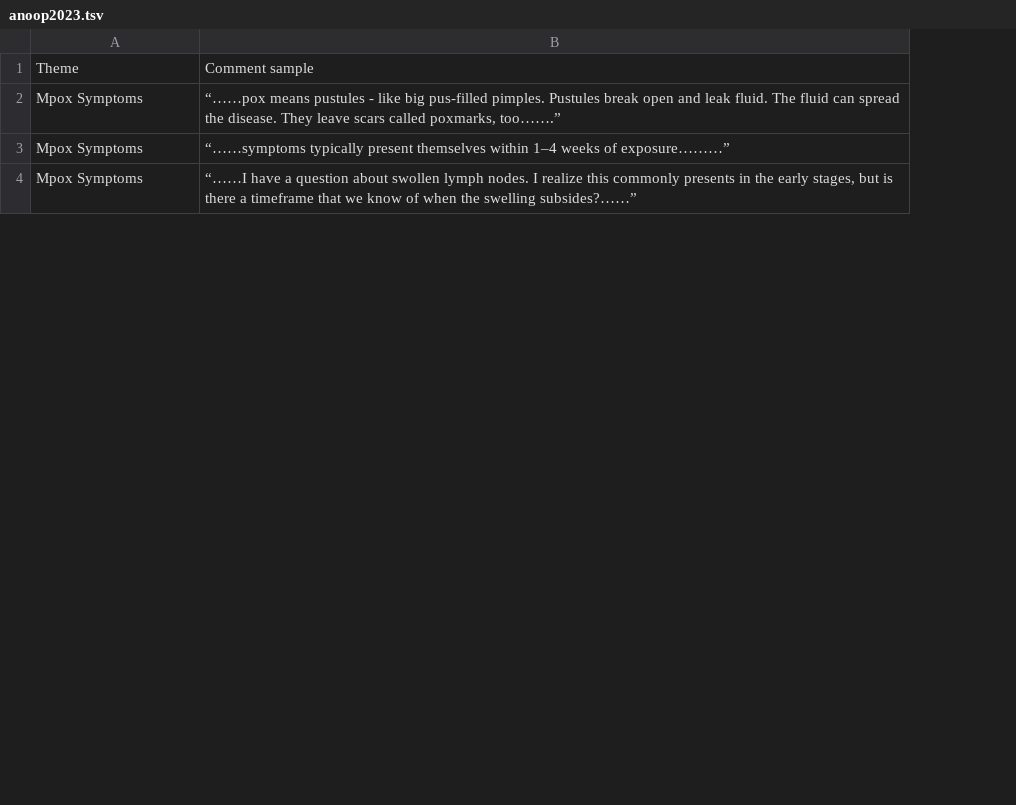
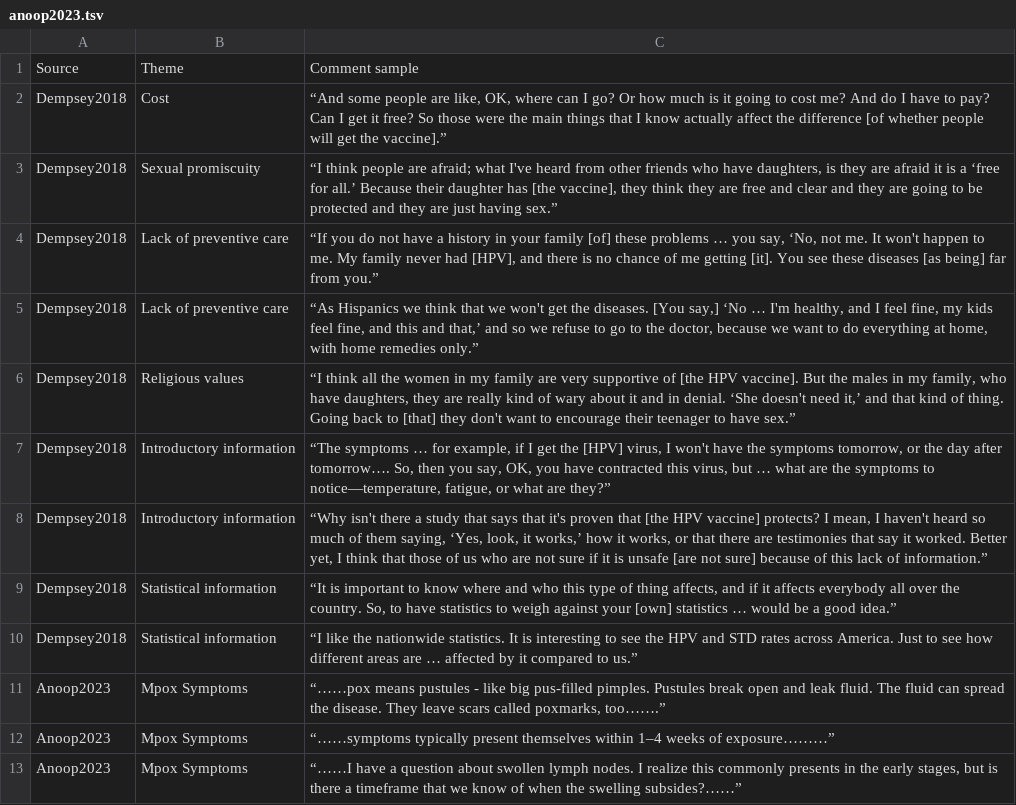
Before and after one commit to lisatwyw/LISTEN-prototype, a TSV file: demo/data/anoop2023.tsv, drawn as a sheet; only a part is shown; the diff names each change by its address in the sheet, - before the commit and + after, or states it on an @@ line.

Commit message:
Update anoop2023.tsv

```diff
--- a/demo/data/anoop2023.tsv
+++ b/demo/data/anoop2023.tsv
+column A, row 1: Source; rows 11-13: all Anoop2023
+row 2: Dempsey2018 | Cost | “And some people are like, OK, where can I go? Or how much is it going to cost me? And do I have to pay? Can I get it free? So those were the main things that I know actually affect the difference [of whether people will get the vaccine].”
+row 3: Dempsey2018 | Sexual promiscuity | “I think people are afraid; what I've heard from other friends who have daughters, is they are afraid it is a ‘free for all.’ Because their daughter has [the vaccine], they think they are free and clear and they are going to be protected and they are just having sex.”
+row 4: Dempsey2018 | Lack of preventive care | “If you do not have a history in your family [of] these problems … you say, ‘No, not me. It won't happen to me. My family never had [HPV], and there is no chance of me getting [it]. You see these diseases [as being] far from you.”
+row 5: Dempsey2018 | Lack of preventive care | “As Hispanics we think that we won't get the diseases. [You say,] ‘No … I'm healthy, and I feel fine, my kids feel fine, and this and that,’ and so we refuse to go to the doctor, because we want to do everything at home, with home remedies only.”
+row 6: Dempsey2018 | Religious values | “I think all the women in my family are very supportive of [the HPV vaccine]. But the males in my family, who have daughters, they are really kind of wary about it and in denial. ‘She doesn't need it,’ and that kind of thing. Going back to [that] they don't want to encourage their teenager to have sex.”
+row 7: Dempsey2018 | Introductory information | “The symptoms … for example, if I get the [HPV] virus, I won't have the symptoms tomorrow, or the day after tomorrow…. So, then you say, OK, you have contracted this virus, but … what are the symptoms to notice—temperature, fatigue, or what are they?”
+row 8: Dempsey2018 | Introductory information | “Why isn't there a study that says that it's proven that [the HPV vaccine] protects? I mean, I haven't heard so much of them saying, ‘Yes, look, it works,’ how it works, or that there are testimonies that say it worked. Better yet, I think that those of us who are not sure if it is unsafe [are not sure] because of this lack of information.”
+row 9: Dempsey2018 | Statistical information | “It is important to know where and who this type of thing affects, and if it affects everybody all over the country. So, to have statistics to weigh against your [own] statistics … would be a good idea.”
+row 10: Dempsey2018 | Statistical information | “I like the nationwide statistics. It is interesting to see the HPV and STD rates across America. Just to see how different areas are … affected by it compared to us.”
```
